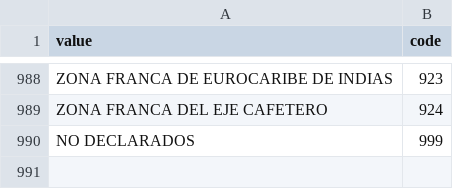
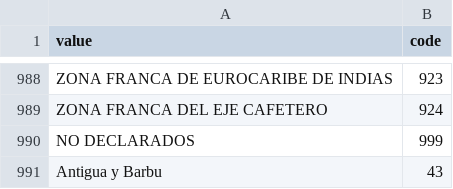
Before and after one commit to laurapulidodiaz/RelextAppRepo, a CSV file: data/CSV/paisesall.csv, drawn as a sheet; only a part is shown, gaps mark what is left out.

```diff
--- a/data/CSV/paisesall.csv
+++ b/data/CSV/paisesall.csv
@@ -990 +990,2 @@ ZONA FRANCA DEL EJE CAFETERO;924
 NO DECLARADOS;999
+Antigua y Barbu;43
```
Also changed, not shown: 1 other file.
